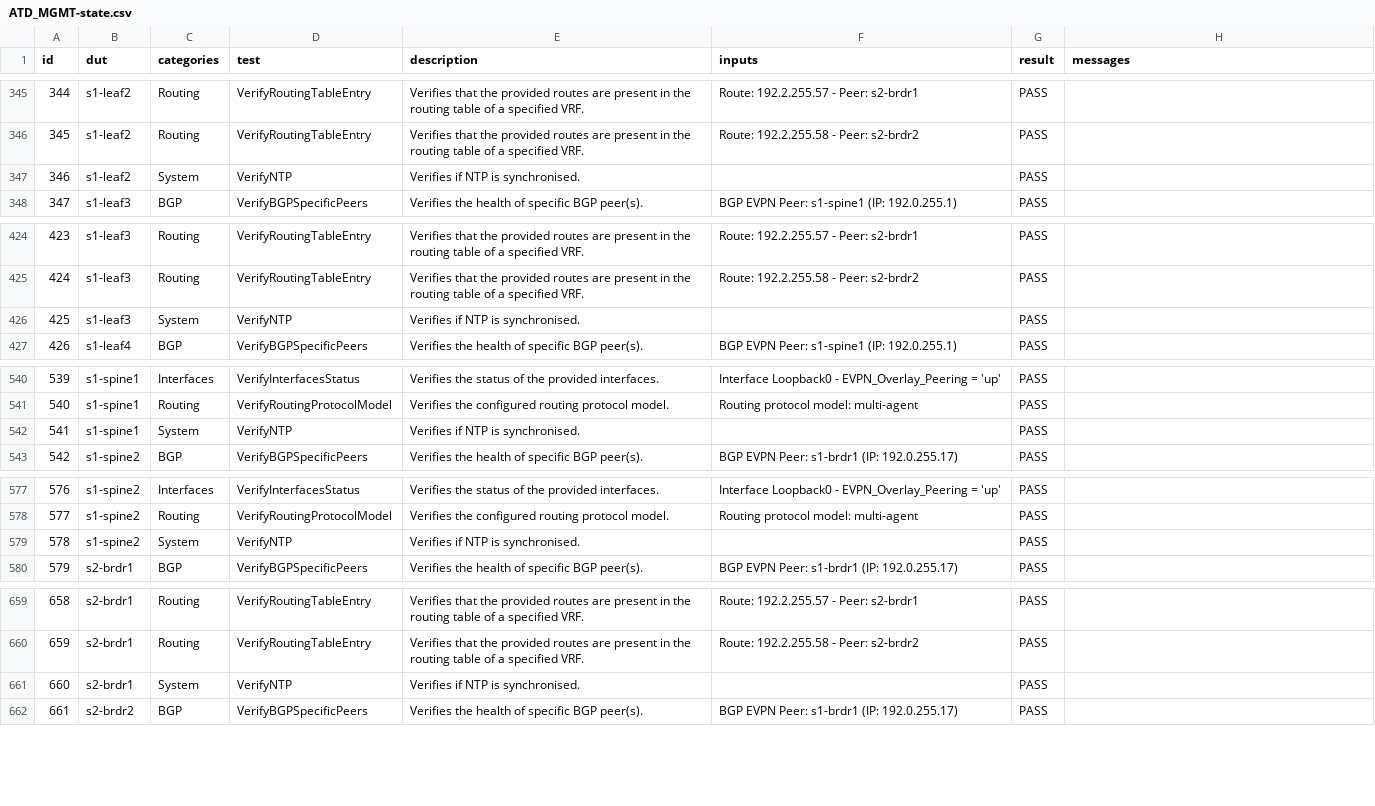
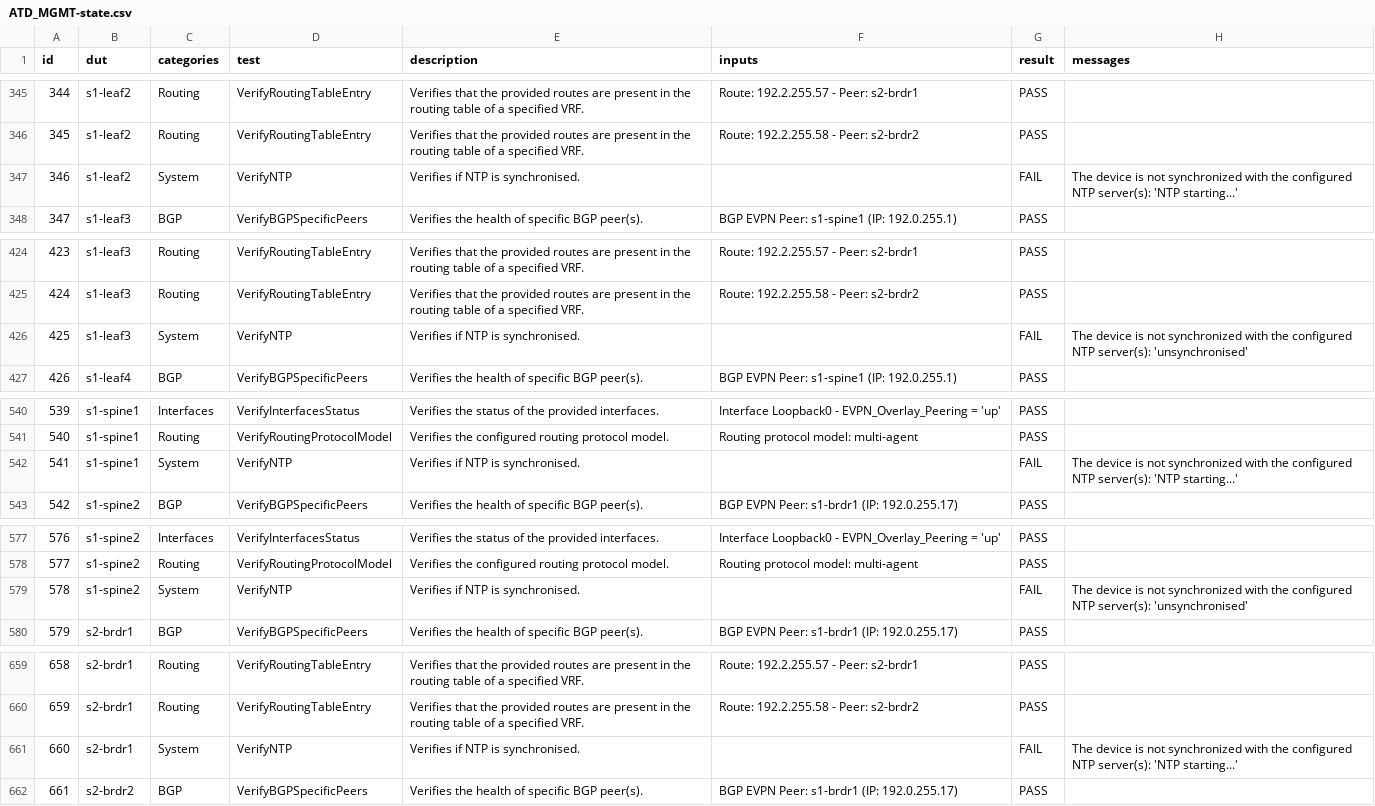
Before and after one commit to sickmare/dual-dc-evpn, a CSV file: atd-inventory/reports/ATD_MGMT-state.csv, drawn as a sheet; only a part is shown, gaps mark what is left out; the diff covers the shown part only.

```diff
--- a/atd-inventory/reports/ATD_MGMT-state.csv
+++ b/atd-inventory/reports/ATD_MGMT-state.csv
@@ -346,3 +346,3 @@ id,dut,categories,test,description,inputs,result,messages
 345,s1-leaf2,Routing,VerifyRoutingTableEntry,Verifies that the provided routes are present in the routing table of a specified VRF.,Route: 192.2.255.58 - Peer: s2-brdr2,PASS,
-346,s1-leaf2,System,VerifyNTP,Verifies if NTP is synchronised.,,PASS,
+346,s1-leaf2,System,VerifyNTP,Verifies if NTP is synchronised.,,FAIL,The device is not synchronized with the configured NTP server(s): 'NTP starting...'
 347,s1-leaf3,BGP,VerifyBGPSpecificPeers,Verifies the health of specific BGP peer(s).,BGP EVPN Peer: s1-spine1 (IP: 192.0.255.1),PASS,
@@ -425,3 +425,3 @@ id,dut,categories,test,description,inputs,result,messages
 424,s1-leaf3,Routing,VerifyRoutingTableEntry,Verifies that the provided routes are present in the routing table of a specified VRF.,Route: 192.2.255.58 - Peer: s2-brdr2,PASS,
-425,s1-leaf3,System,VerifyNTP,Verifies if NTP is synchronised.,,PASS,
+425,s1-leaf3,System,VerifyNTP,Verifies if NTP is synchronised.,,FAIL,The device is not synchronized with the configured NTP server(s): 'unsynchronised'
 426,s1-leaf4,BGP,VerifyBGPSpecificPeers,Verifies the health of specific BGP peer(s).,BGP EVPN Peer: s1-spine1 (IP: 192.0.255.1),PASS,
@@ -541,3 +541,3 @@ id,dut,categories,test,description,inputs,result,messages
 540,s1-spine1,Routing,VerifyRoutingProtocolModel,Verifies the configured routing protocol model.,Routing protocol model: multi-agent,PASS,
-541,s1-spine1,System,VerifyNTP,Verifies if NTP is synchronised.,,PASS,
+541,s1-spine1,System,VerifyNTP,Verifies if NTP is synchronised.,,FAIL,The device is not synchronized with the configured NTP server(s): 'NTP starting...'
 542,s1-spine2,BGP,VerifyBGPSpecificPeers,Verifies the health of specific BGP peer(s).,BGP EVPN Peer: s1-brdr1 (IP: 192.0.255.17),PASS,
@@ -578,3 +578,3 @@ id,dut,categories,test,description,inputs,result,messages
 577,s1-spine2,Routing,VerifyRoutingProtocolModel,Verifies the configured routing protocol model.,Routing protocol model: multi-agent,PASS,
-578,s1-spine2,System,VerifyNTP,Verifies if NTP is synchronised.,,PASS,
+578,s1-spine2,System,VerifyNTP,Verifies if NTP is synchronised.,,FAIL,The device is not synchronized with the configured NTP server(s): 'unsynchronised'
 579,s2-brdr1,BGP,VerifyBGPSpecificPeers,Verifies the health of specific BGP peer(s).,BGP EVPN Peer: s1-brdr1 (IP: 192.0.255.17),PASS,
@@ -660,3 +660,3 @@ id,dut,categories,test,description,inputs,result,messages
 659,s2-brdr1,Routing,VerifyRoutingTableEntry,Verifies that the provided routes are present in the routing table of a specified VRF.,Route: 192.2.255.58 - Peer: s2-brdr2,PASS,
-660,s2-brdr1,System,VerifyNTP,Verifies if NTP is synchronised.,,PASS,
+660,s2-brdr1,System,VerifyNTP,Verifies if NTP is synchronised.,,FAIL,The device is not synchronized with the configured NTP server(s): 'NTP starting...'
 661,s2-brdr2,BGP,VerifyBGPSpecificPeers,Verifies the health of specific BGP peer(s).,BGP EVPN Peer: s1-brdr1 (IP: 192.0.255.17),PASS,
```
Also changed, not shown: 24 edited cells elsewhere in this file, 19 other files.
